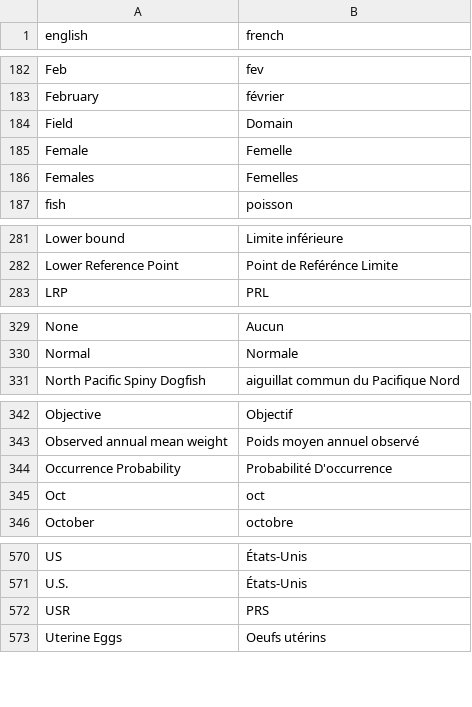
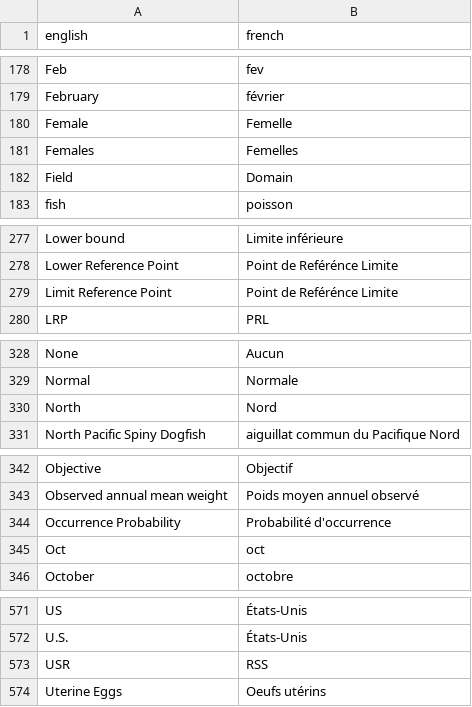
Before and after one commit to freyakeyser/rosetta_shell, a CSV file: terms.csv, drawn as a sheet; only a part is shown, gaps mark what is left out; the diff covers the shown part only.

```diff
--- a/terms.csv
+++ b/terms.csv
@@ -183,5 +179,5 @@ Feb,fev
 February,février
-Field, Domain
 Female,Femelle
 Females,Femelles
+Field, Domain
 fish,poisson
@@ -282,2 +278,3 @@ Lower bound,Limite inférieure
 Lower Reference Point, Point de Reférénce Limite
+Limit Reference Point, Point de Reférénce Limite
 LRP,PRL
@@ -330,2 +329,3 @@ None,Aucun
 Normal,Normale
+North, Nord
 North Pacific Spiny Dogfish,aiguillat commun du Pacifique Nord
@@ -343,3 +343,3 @@ Objective,Objectif
 Observed annual mean weight,Poids moyen annuel observé
-Occurrence Probability,Probabilité D'occurrence
+Occurrence Probability,Probabilité d'occurrence
 Oct,oct
@@ -571,3 +572,3 @@ US, États-Unis
 U.S., États-Unis
-USR,PRS
+USR,RSS
 Uterine Eggs,Oeufs utérins
```
Also changed, not shown: 8 added rows, 9 removed rows, 2 moved rows and 1 edited cell elsewhere in this file.
